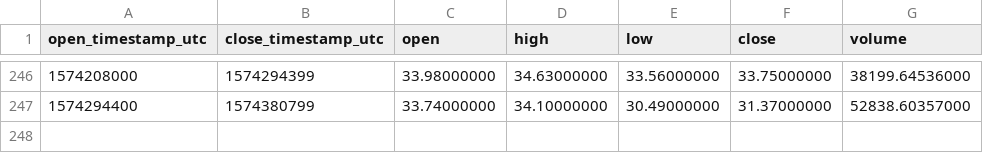
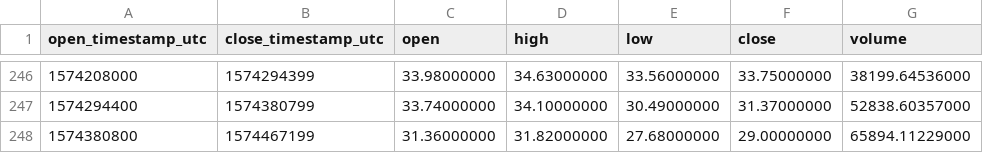
Before and after one commit to cryptobigbro/binance-ZECUSDT, a CSV file: binance-ZECUSDT-1d.csv, drawn as a sheet; only a part is shown, gaps mark what is left out.

```diff
--- a/binance-ZECUSDT-1d.csv
+++ b/binance-ZECUSDT-1d.csv
@@ -247 +247,2 @@ open_timestamp_utc,close_timestamp_utc,open,high,low,close,volume
 1574294400,1574380799,33.74000000,34.10000000,30.49000000,31.37000000,52838.60357000
+1574380800,1574467199,31.36000000,31.82000000,27.68000000,29.00000000,65894.11229000
```
Also changed, not shown: binance-ZECUSDT-1h.csv.
